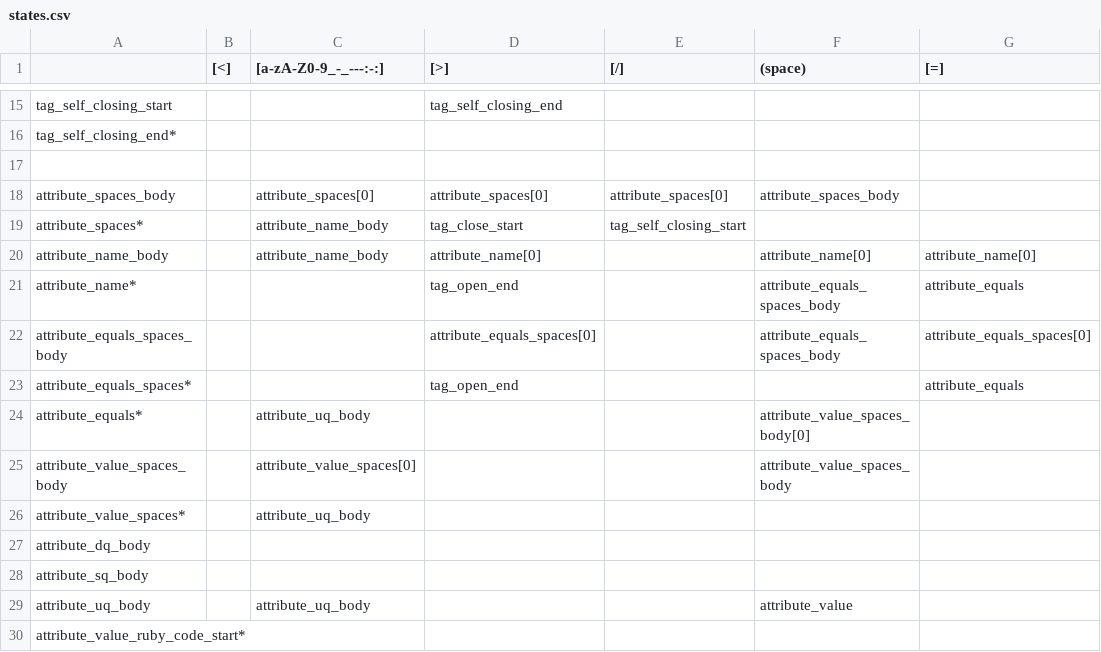
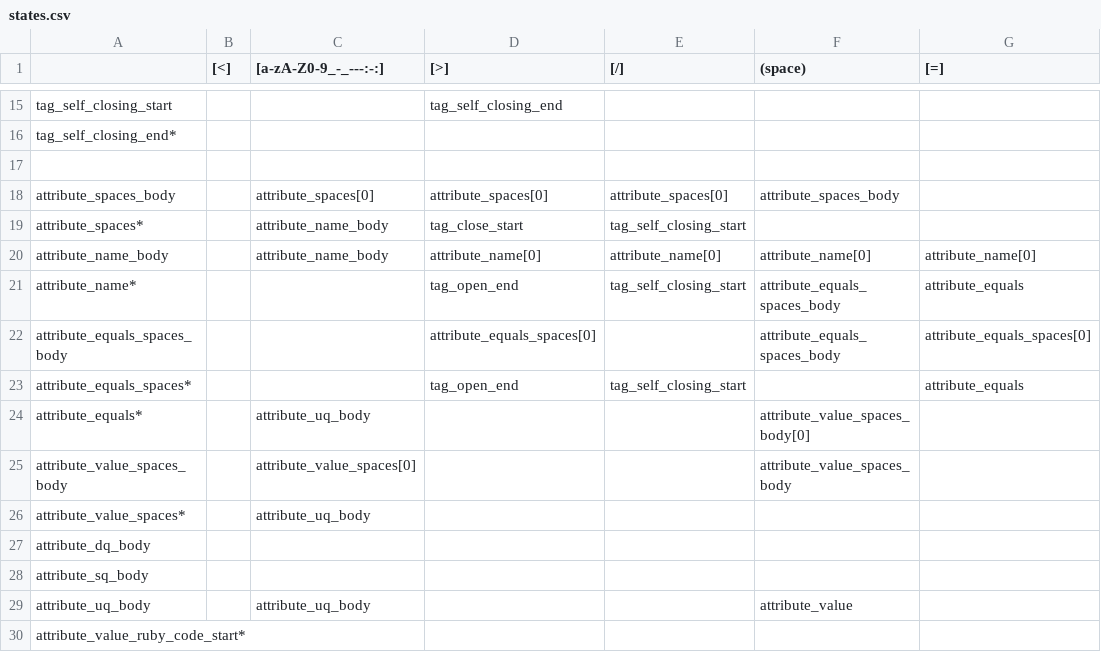
Before and after one commit to camertron/rux, a CSV file: lib/rux/lex/states.csv, drawn as a sheet; only a part is shown, gaps mark what is left out; the diff names each change by its address in the sheet, - before the commit and + after, or states it on an @@ line.

```diff
--- a/lib/rux/lex/states.csv
+++ b/lib/rux/lex/states.csv
-E20 ([/]): (empty)
+E20 ([/]): attribute_name[0]
-E21 ([/]): (empty)
+E21 ([/]): tag_self_closing_start
-E23 ([/]): (empty)
+E23 ([/]): tag_self_closing_start
```
Also changed, not shown: 8 other files.
